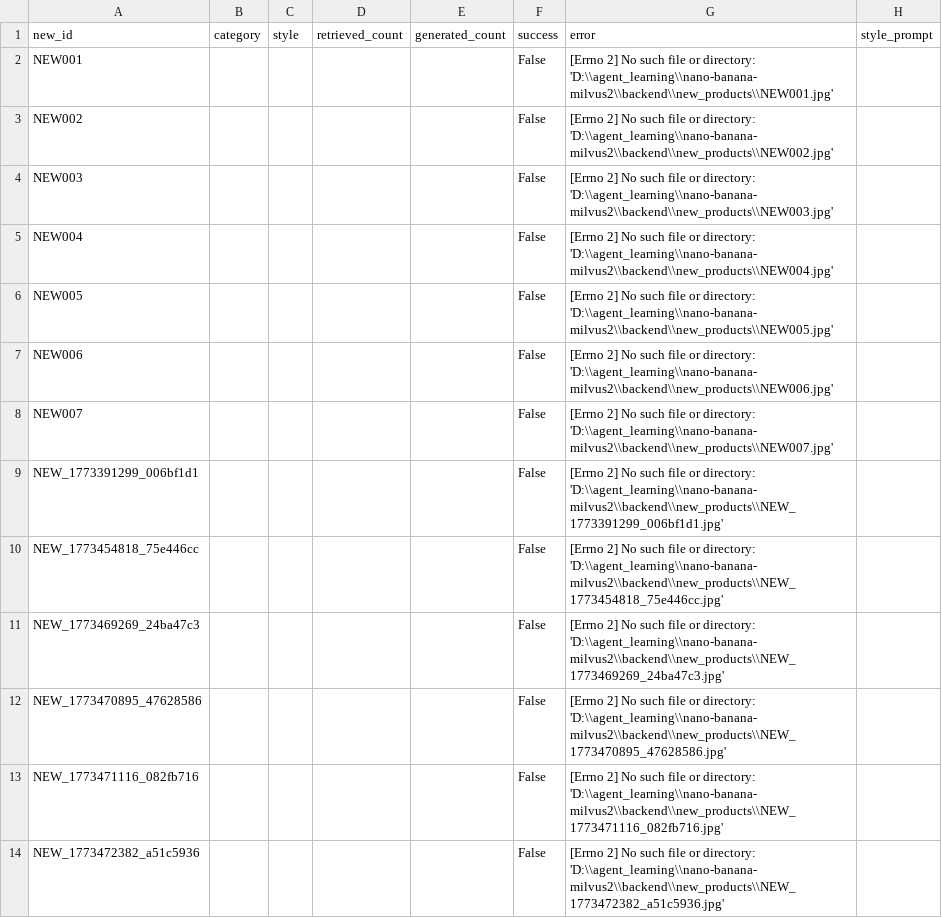
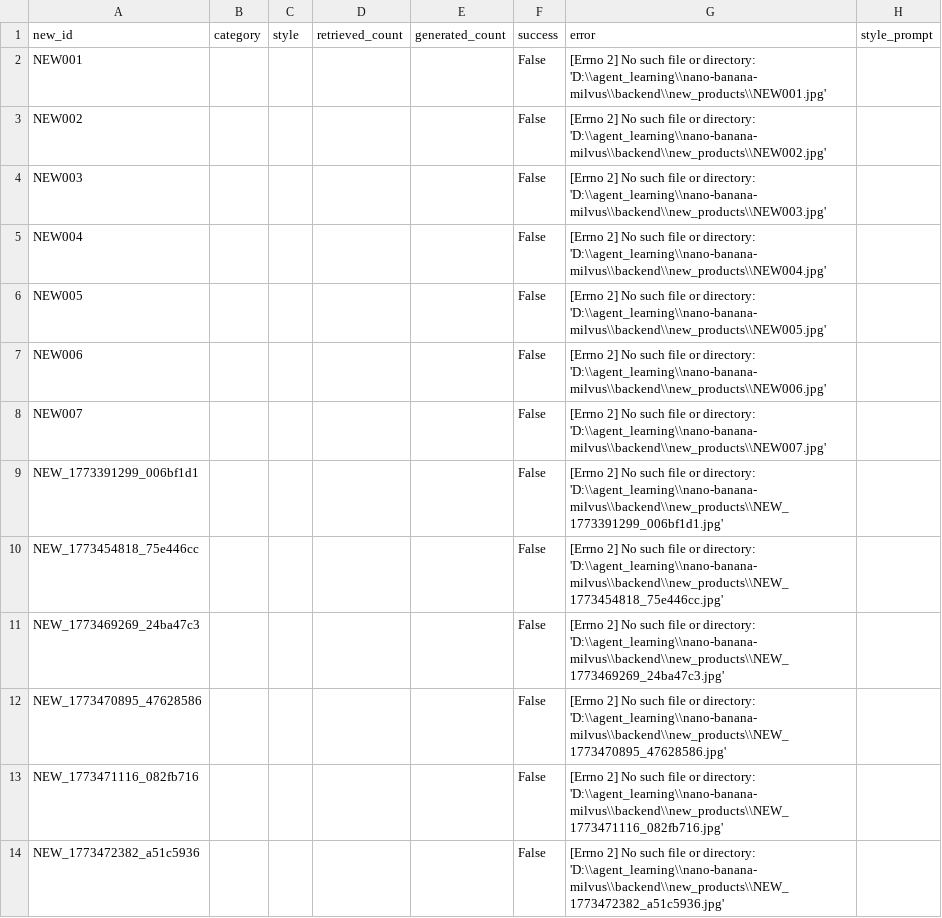
Before and after one commit to liyanxiong278176/nano-banana-milvus, a CSV file: backend/output/batch_report.csv, drawn as a sheet; only a part is shown; the diff covers the shown part only.

```diff
--- a/backend/output/batch_report.csv
+++ b/backend/output/batch_report.csv
@@ -1,14 +1,14 @@
 new_id,category,style,retrieved_count,generated_count,success,error,style_prompt
-NEW001,,,,,False,[Errno 2] No such file or directory: 'D:\\agent_learning\\nano-banana-milvus2\\backend\\new_products\\NEW001.jpg',
-NEW002,,,,,False,[Errno 2] No such file or directory: 'D:\\agent_learning\\nano-banana-milvus2\\backend\\new_products\\NEW002.jpg',
-NEW003,,,,,False,[Errno 2] No such file or directory: 'D:\\agent_learning\\nano-banana-milvus2\\backend\\new_products\\NEW003.jpg',
-NEW004,,,,,False,[Errno 2] No such file or directory: 'D:\\agent_learning\\nano-banana-milvus2\\backend\\new_products\\NEW004.jpg',
-NEW005,,,,,False,[Errno 2] No such file or directory: 'D:\\agent_learning\\nano-banana-milvus2\\backend\\new_products\\NEW005.jpg',
-NEW006,,,,,False,[Errno 2] No such file or directory: 'D:\\agent_learning\\nano-banana-milvus2\\backend\\new_products\\NEW006.jpg',
-NEW007,,,,,False,[Errno 2] No such file or directory: 'D:\\agent_learning\\nano-banana-milvus2\\backend\\new_products\\NEW007.jpg',
-NEW_1773391299_006bf1d1,,,,,False,[Errno 2] No such file or directory: 'D:\\agent_learning\\nano-banana-milvus2\\backend\\new_products\\NEW_1773391299_006bf1d1.jpg',
-NEW_1773454818_75e446cc,,,,,False,[Errno 2] No such file or directory: 'D:\\agent_learning\\nano-banana-milvus2\\backend\\new_products\\NEW_1773454818_75e446cc.jpg',
-NEW_1773469269_24ba47c3,,,,,False,[Errno 2] No such file or directory: 'D:\\agent_learning\\nano-banana-milvus2\\backend\\new_products\\NEW_1773469269_24ba47c3.jpg',
-NEW_1773470895_47628586,,,,,False,[Errno 2] No such file or directory: 'D:\\agent_learning\\nano-banana-milvus2\\backend\\new_products\\NEW_1773470895_47628586.jpg',
-NEW_1773471116_082fb716,,,,,False,[Errno 2] No such file or directory: 'D:\\agent_learning\\nano-banana-milvus2\\backend\\new_products\\NEW_1773471116_082fb716.jpg',
-NEW_1773472382_a51c5936,,,,,False,[Errno 2] No such file or directory: 'D:\\agent_learning\\nano-banana-milvus2\\backend\\new_products\\NEW_1773472382_a51c5936.jpg',
+NEW001,,,,,False,[Errno 2] No such file or directory: 'D:\\agent_learning\\nano-banana-milvus\\backend\\new_products\\NEW001.jpg',
+NEW002,,,,,False,[Errno 2] No such file or directory: 'D:\\agent_learning\\nano-banana-milvus\\backend\\new_products\\NEW002.jpg',
+NEW003,,,,,False,[Errno 2] No such file or directory: 'D:\\agent_learning\\nano-banana-milvus\\backend\\new_products\\NEW003.jpg',
+NEW004,,,,,False,[Errno 2] No such file or directory: 'D:\\agent_learning\\nano-banana-milvus\\backend\\new_products\\NEW004.jpg',
+NEW005,,,,,False,[Errno 2] No such file or directory: 'D:\\agent_learning\\nano-banana-milvus\\backend\\new_products\\NEW005.jpg',
+NEW006,,,,,False,[Errno 2] No such file or directory: 'D:\\agent_learning\\nano-banana-milvus\\backend\\new_products\\NEW006.jpg',
+NEW007,,,,,False,[Errno 2] No such file or directory: 'D:\\agent_learning\\nano-banana-milvus\\backend\\new_products\\NEW007.jpg',
+NEW_1773391299_006bf1d1,,,,,False,[Errno 2] No such file or directory: 'D:\\agent_learning\\nano-banana-milvus\\backend\\new_products\\NEW_1773391299_006bf1d1.jpg',
+NEW_1773454818_75e446cc,,,,,False,[Errno 2] No such file or directory: 'D:\\agent_learning\\nano-banana-milvus\\backend\\new_products\\NEW_1773454818_75e446cc.jpg',
+NEW_1773469269_24ba47c3,,,,,False,[Errno 2] No such file or directory: 'D:\\agent_learning\\nano-banana-milvus\\backend\\new_products\\NEW_1773469269_24ba47c3.jpg',
+NEW_1773470895_47628586,,,,,False,[Errno 2] No such file or directory: 'D:\\agent_learning\\nano-banana-milvus\\backend\\new_products\\NEW_1773470895_47628586.jpg',
+NEW_1773471116_082fb716,,,,,False,[Errno 2] No such file or directory: 'D:\\agent_learning\\nano-banana-milvus\\backend\\new_products\\NEW_1773471116_082fb716.jpg',
+NEW_1773472382_a51c5936,,,,,False,[Errno 2] No such file or directory: 'D:\\agent_learning\\nano-banana-milvus\\backend\\new_products\\NEW_1773472382_a51c5936.jpg',
```
Also changed, not shown: 10 added rows and 22 edited cells elsewhere in this file, backend/new_products.csv, 30 other files.
